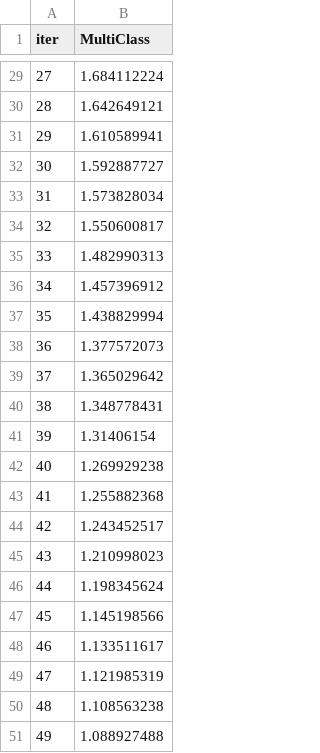
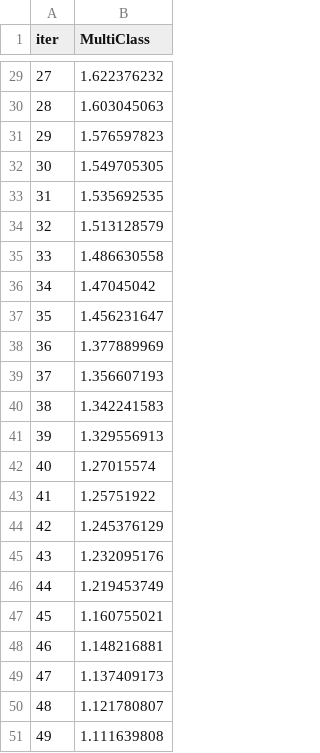
Before and after one commit to TAHIR0110/ThereForYou, a TSV file: Diseases_Prediction/catboost_info/learn_error.tsv, drawn as a sheet; only a part is shown, gaps mark what is left out; the diff covers the shown part only.

```diff
--- a/Diseases_Prediction/catboost_info/learn_error.tsv
+++ b/Diseases_Prediction/catboost_info/learn_error.tsv
@@ -29,23 +29,23 @@ iter	MultiClass
-27	1.684112224
-28	1.642649121
-29	1.610589941
-30	1.592887727
-31	1.573828034
-32	1.550600817
-33	1.482990313
-34	1.457396912
-35	1.438829994
-36	1.377572073
-37	1.365029642
-38	1.348778431
-39	1.31406154
-40	1.269929238
-41	1.255882368
-42	1.243452517
-43	1.210998023
-44	1.198345624
-45	1.145198566
-46	1.133511617
-47	1.121985319
-48	1.108563238
-49	1.088927488
+27	1.622376232
+28	1.603045063
+29	1.576597823
+30	1.549705305
+31	1.535692535
+32	1.513128579
+33	1.486630558
+34	1.47045042
+35	1.456231647
+36	1.377889969
+37	1.356607193
+38	1.342241583
+39	1.329556913
+40	1.27015574
+41	1.25751922
+42	1.245376129
+43	1.232095176
+44	1.219453749
+45	1.160755021
+46	1.148216881
+47	1.137409173
+48	1.121780807
+49	1.111639808
```
Also changed, not shown: 27 edited cells elsewhere in this file, Diseases_Prediction/catboost_info/time_left.tsv, 3 other files.
